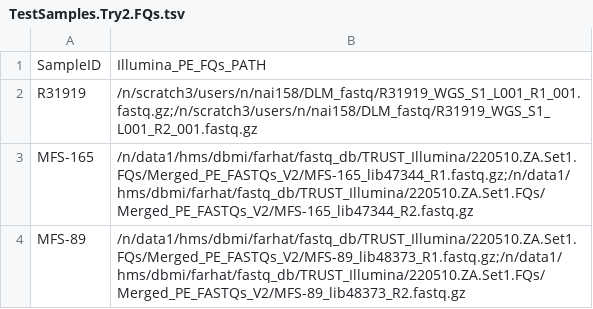
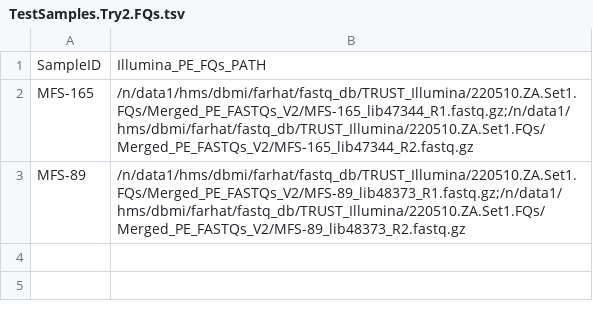
Before and after one commit to maxgmarin/Mtb-ISEMapper, a TSV file: InputData_TSVs/TestSamples.Try2.FQs.tsv, drawn as a sheet.

```diff
--- a/InputData_TSVs/TestSamples.Try2.FQs.tsv
+++ b/InputData_TSVs/TestSamples.Try2.FQs.tsv
@@ -1,3 +1,2 @@
 SampleID	Illumina_PE_FQs_PATH
-R31919	/n/scratch3/users/n/nai158/DLM_fastq/R31919_WGS_S1_L001_R1_001.fastq.gz;/n/scratch3/users/n/nai158/DLM_fastq/R31919_WGS_S1_L001_R2_001.fastq.gz
 MFS-165	/n/data1/hms/dbmi/farhat/fastq_db/TRUST_Illumina/220510.ZA.Set1.FQs/Merged_PE_FASTQs_V2/MFS-165_lib47344_R1.fastq.gz;/n/data1/hms/dbmi/farhat/fastq_db/TRUST_Illumina/220510.ZA.Set1.FQs/Merged_PE_FASTQs_V2/MFS-165_lib47344_R2.fastq.gz
```
Also changed, not shown: InputData_TSVs/TestSamples.2CI.tsv, 7 other files.
